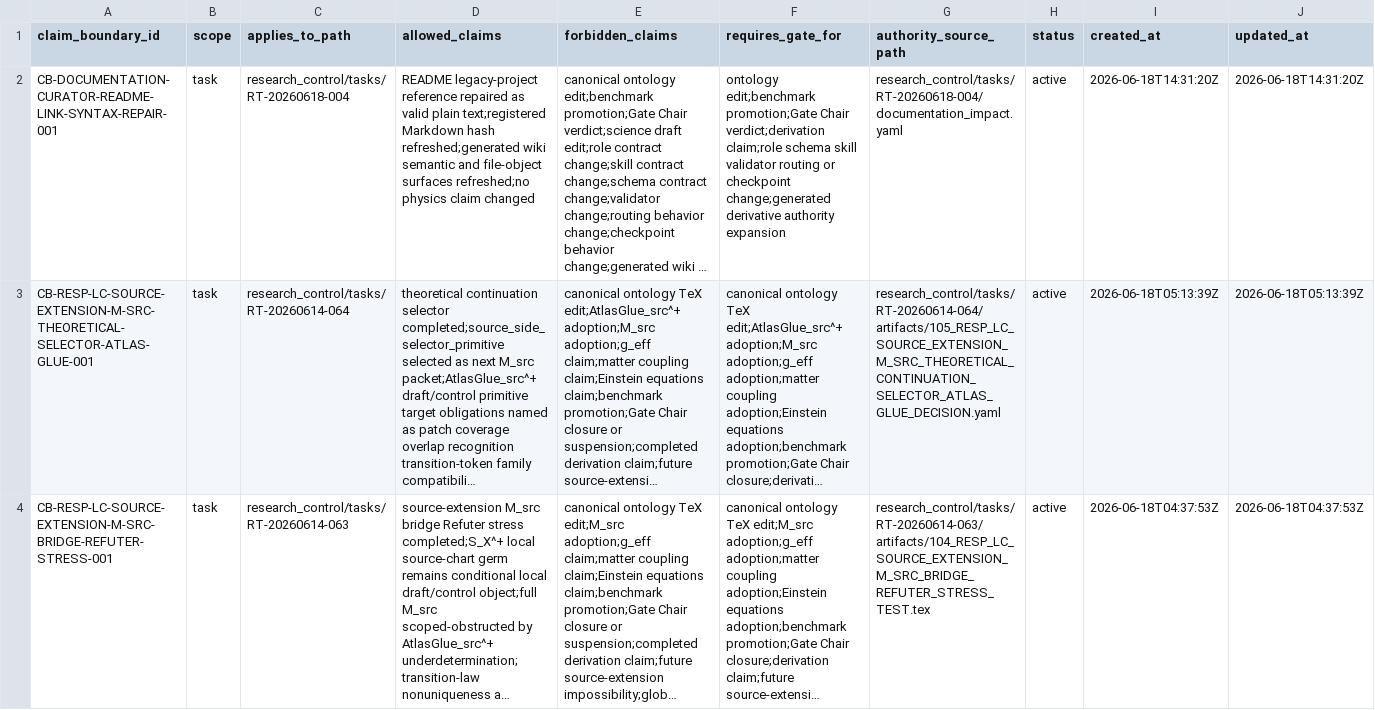
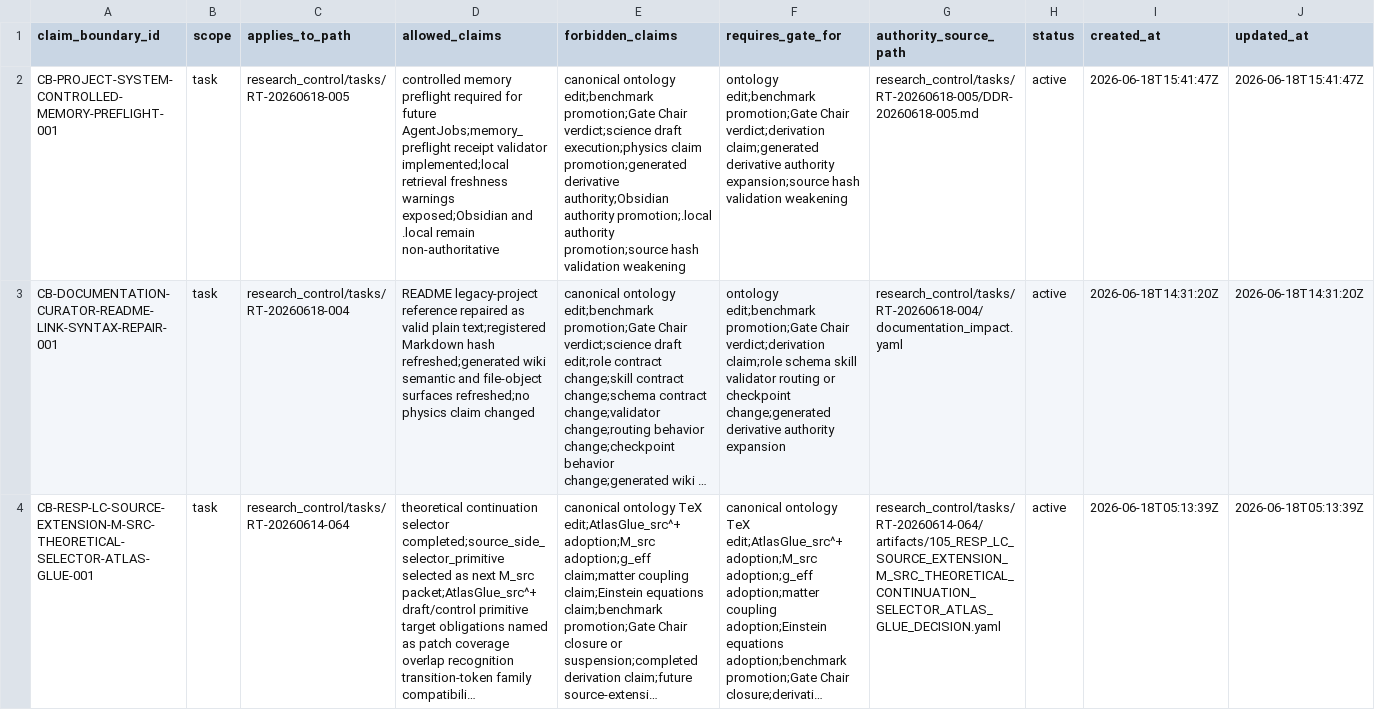
Before and after one commit to AngryOwlAI/The-AEther-Flow, a CSV file: registries/CLAIM_BOUNDARY_REGISTRY.csv, drawn as a sheet; only a part is shown; the shorter side is filled out with more unchanged rows; long unchanged cells end in …; rows hold the shown columns only; the diff names each change by its address in the sheet, - before the commit and + after, or states it on an @@ line.

```diff
--- a/registries/CLAIM_BOUNDARY_REGISTRY.csv
+++ b/registries/CLAIM_BOUNDARY_REGISTRY.csv
+row 2: CB-PROJECT-SYSTEM-CONTROLLED-MEMORY-PREFLIGHT-001 | task | research_control/tasks/RT-20260618-005 | controlled memory preflight required for future AgentJobs;memory_preflight receipt validator implemented;local retrieval freshness warnings exposed;Obsidian and .local remain non-authoritative | canonical ontology edit;benchmark promotion;Gate Chair verdict;science draft execution;physics claim promotion;generated derivative authority;Obsidian authority promotion;.local authority promotion;source hash validation weakening | ontology edit;benchmark promotion;Gate Chair verdict;derivation claim;generated derivative authority expansion;source hash validation weakening | research_control/tasks/RT-20260618-005/DDR-20260618-005.md | active | 2026-06-18T15:41:47Z | 2026-06-18T15:41:47Z
```
Also changed, not shown: registries/AGENT_JOB_REGISTRY.csv, registries/CONTENT_SEMANTIC_REGISTRY.csv, 54 other files.
